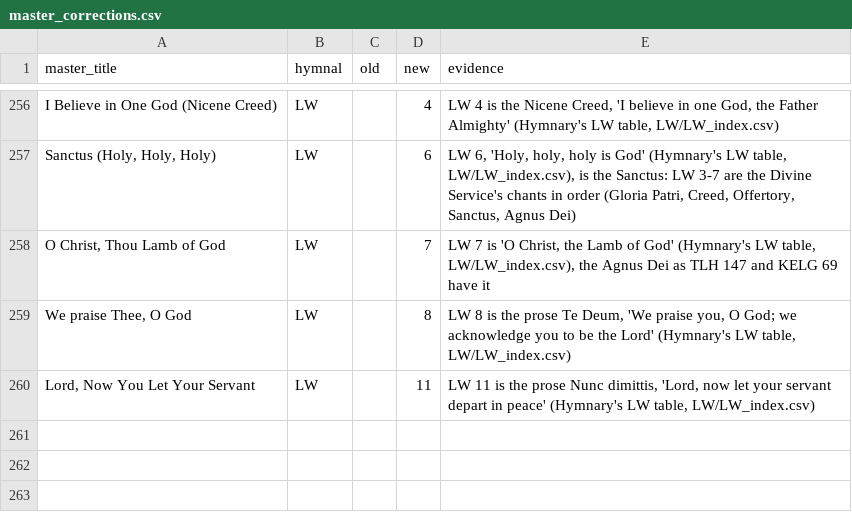
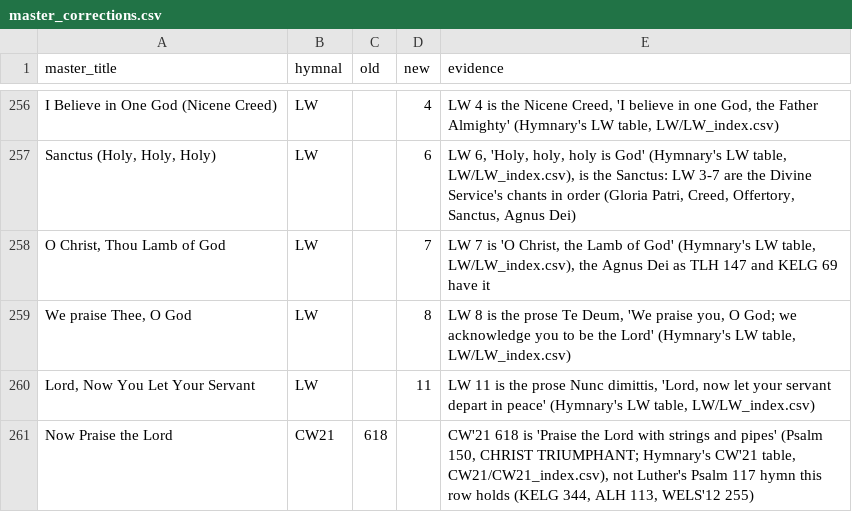
Before and after one commit to sethkasten/sehling-corpus, a CSV file: Hymnal Index/master_corrections.csv, drawn as a sheet; only a part is shown, gaps mark what is left out.

```diff
--- a/Hymnal Index/master_corrections.csv
+++ b/Hymnal Index/master_corrections.csv
@@ -260 +260,2 @@ I Believe in One God (Nicene Creed),LW,,4,"LW 4 is the Nicene Creed, 'I believe
 "Lord, Now You Let Your Servant",LW,,11,"LW 11 is the prose Nunc dimittis, 'Lord, now let your servant depart in peace' (Hymnary's LW table, LW/LW_index.csv)"
+Now Praise the Lord,CW21,618,,"CW'21 618 is 'Praise the Lord with strings and pipes' (Psalm 150, CHRIST TRIUMPHANT; Hymnary's CW'21 table, CW21/CW21_index.csv), not Luther's Psalm 117 hymn this row holds (KELG 344, ALH 113, WELS'12 255)"
```
Also changed, not shown: Hymnal Index/same_hymn_decisions.csv, 14 other files.
